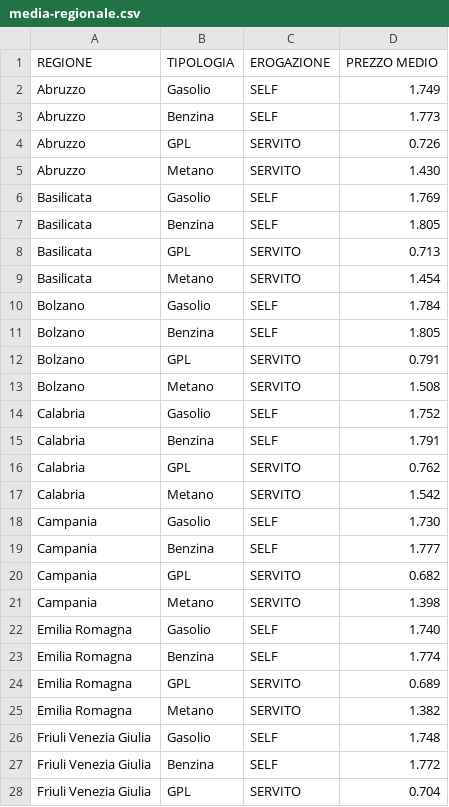
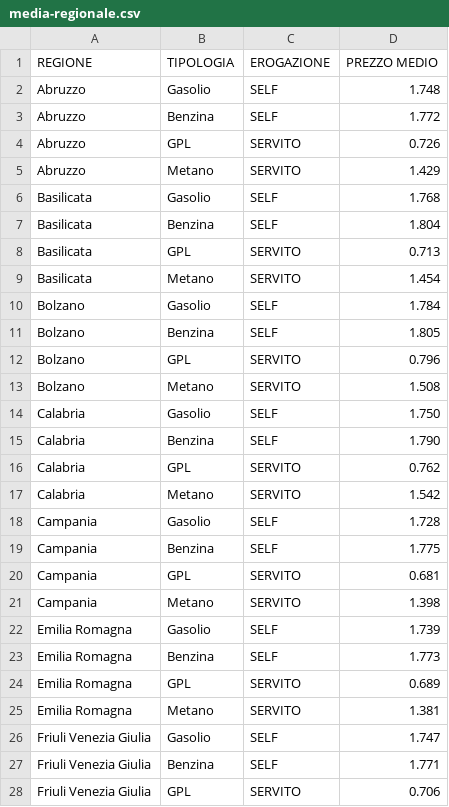
Before and after one commit to aborruso/archivioDatiPubbliciPreziosi, a CSV file: docs/mimit-carburanti/media-regionale.csv, drawn as a sheet; only a part is shown; the diff covers the shown part only.

```diff
--- a/docs/mimit-carburanti/media-regionale.csv
+++ b/docs/mimit-carburanti/media-regionale.csv
@@ -1,8 +1,8 @@
 REGIONE,TIPOLOGIA,EROGAZIONE,PREZZO MEDIO
-Abruzzo,Gasolio,SELF,1.749
-Abruzzo,Benzina,SELF,1.773
+Abruzzo,Gasolio,SELF,1.748
+Abruzzo,Benzina,SELF,1.772
 Abruzzo,GPL,SERVITO,0.726
-Abruzzo,Metano,SERVITO,1.430
-Basilicata,Gasolio,SELF,1.769
-Basilicata,Benzina,SELF,1.805
+Abruzzo,Metano,SERVITO,1.429
+Basilicata,Gasolio,SELF,1.768
+Basilicata,Benzina,SELF,1.804
 Basilicata,GPL,SERVITO,0.713
@@ -11,18 +11,18 @@ Bolzano,Gasolio,SELF,1.784
 Bolzano,Benzina,SELF,1.805
-Bolzano,GPL,SERVITO,0.791
+Bolzano,GPL,SERVITO,0.796
 Bolzano,Metano,SERVITO,1.508
-Calabria,Gasolio,SELF,1.752
-Calabria,Benzina,SELF,1.791
+Calabria,Gasolio,SELF,1.750
+Calabria,Benzina,SELF,1.790
 Calabria,GPL,SERVITO,0.762
 Calabria,Metano,SERVITO,1.542
-Campania,Gasolio,SELF,1.730
-Campania,Benzina,SELF,1.777
-Campania,GPL,SERVITO,0.682
+Campania,Gasolio,SELF,1.728
+Campania,Benzina,SELF,1.775
+Campania,GPL,SERVITO,0.681
 Campania,Metano,SERVITO,1.398
-Emilia Romagna,Gasolio,SELF,1.740
-Emilia Romagna,Benzina,SELF,1.774
+Emilia Romagna,Gasolio,SELF,1.739
+Emilia Romagna,Benzina,SELF,1.773
 Emilia Romagna,GPL,SERVITO,0.689
-Emilia Romagna,Metano,SERVITO,1.382
-Friuli Venezia Giulia,Gasolio,SELF,1.748
-Friuli Venezia Giulia,Benzina,SELF,1.772
-Friuli Venezia Giulia,GPL,SERVITO,0.704
+Emilia Romagna,Metano,SERVITO,1.381
+Friuli Venezia Giulia,Gasolio,SELF,1.747
+Friuli Venezia Giulia,Benzina,SELF,1.771
+Friuli Venezia Giulia,GPL,SERVITO,0.706
```
Also changed, not shown: 31 edited cells elsewhere in this file, 1 other file.
